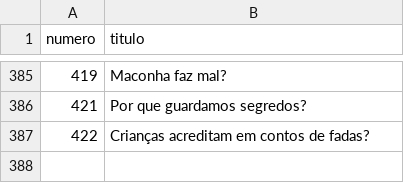
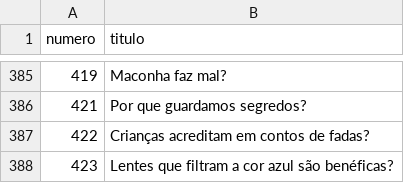
Before and after one commit to PatrickNatan/naruhodo_graph, a CSV file: data/nodes.csv, drawn as a sheet; only a part is shown, gaps mark what is left out; the diff names each change by its address in the sheet, - before the commit and + after, or states it on an @@ line.

```diff
--- a/data/nodes.csv
+++ b/data/nodes.csv
+row 388: 423 | Lentes que filtram a cor azul são benéficas?
```
Also changed, not shown: data/nodes.tsv, 2 other files.
